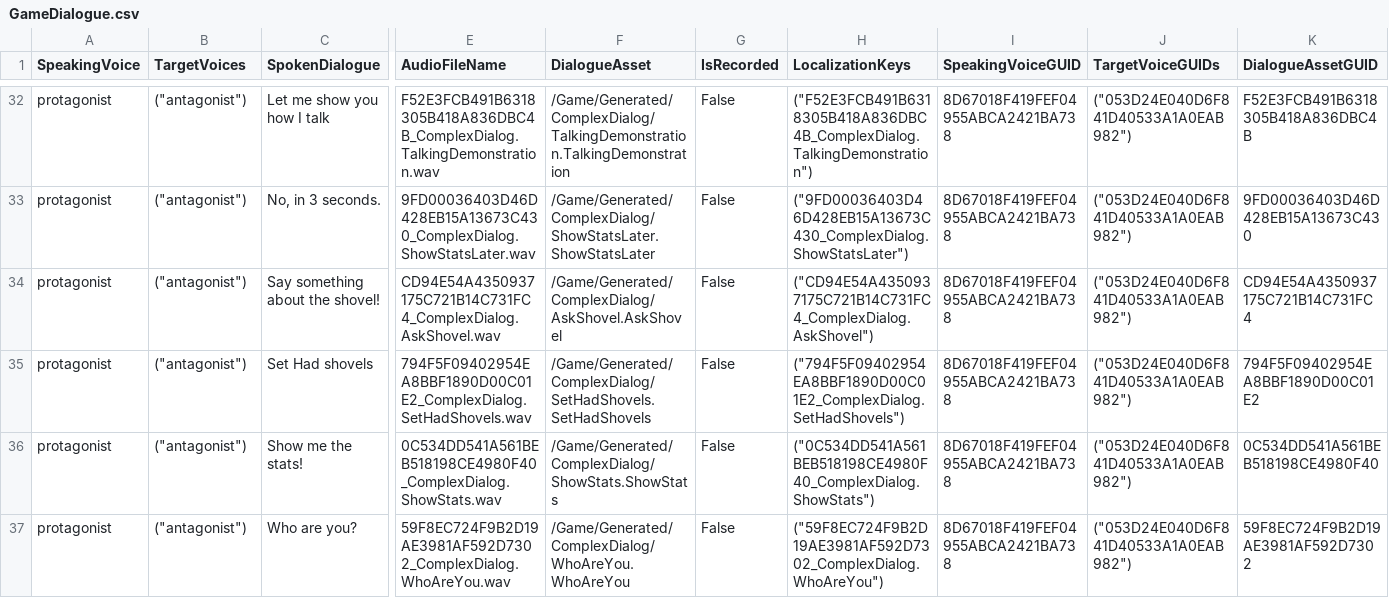
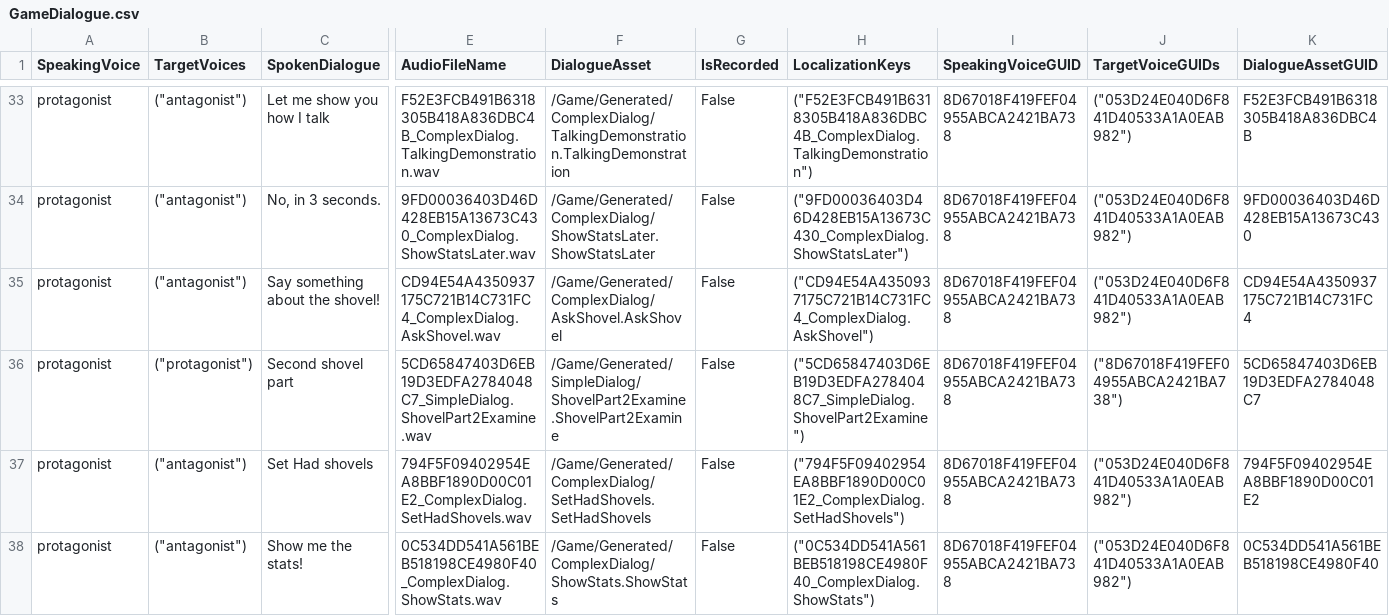
Before and after one commit to halbich/AdventurePluginDev, a CSV file: Content/Localization/Game/en/GameDialogue.csv, drawn as a sheet; only a part is shown, gaps mark what is left out; the shorter side is filled out with more unchanged rows; rows hold the shown columns only; the diff covers the shown part only; the diff names each change by its address in the sheet, - before the commit and + after, or states it on an @@ line.

Commit message:
Fixes to localization

```diff
--- a/Content/Localization/Game/en/GameDialogue.csv
+++ b/Content/Localization/Game/en/GameDialogue.csv
+row 36: protagonist | ("protagonist") | Second shovel part | 5CD65847403D6EB19D3EDFA2784048C7_SimpleDialog.ShovelPart2Examine.wav | /Game/Generated/SimpleDialog/ShovelPart2Examine.ShovelPart2Examine | False | ("5CD65847403D6EB19D3EDFA2784048C7_SimpleDialog.ShovelPart2Examine") | 8D67018F419FEF04955ABCA2421BA738 | ("8D67018F419FEF04955ABCA2421BA738") | 5CD65847403D6EB19D3EDFA2784048C7
```
Also changed, not shown: 3 added rows and 2 edited cells elsewhere in this file, 11 other files.
